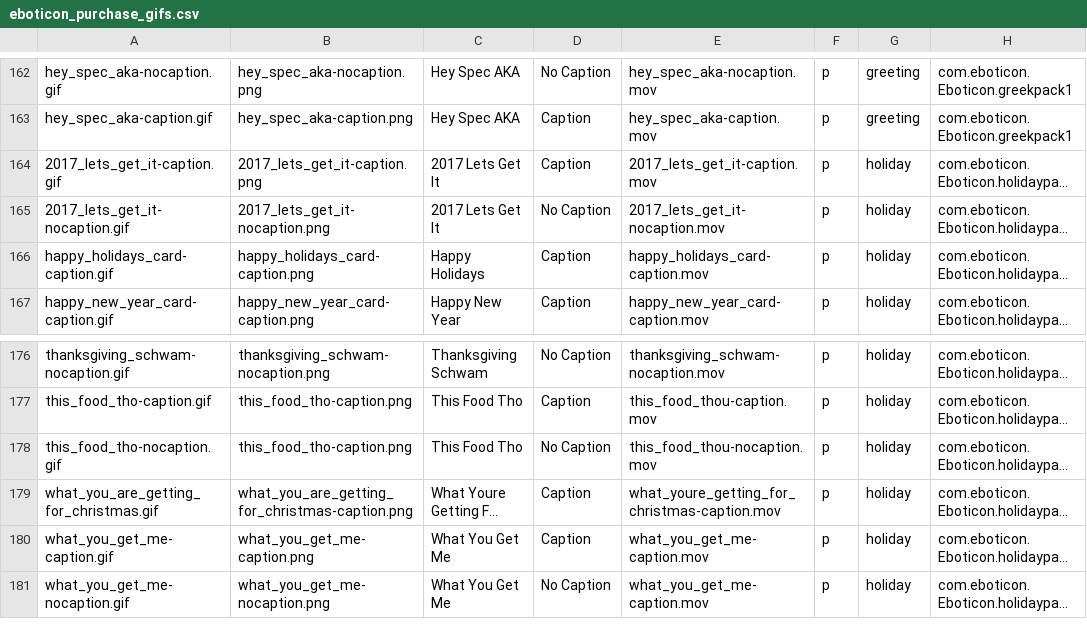
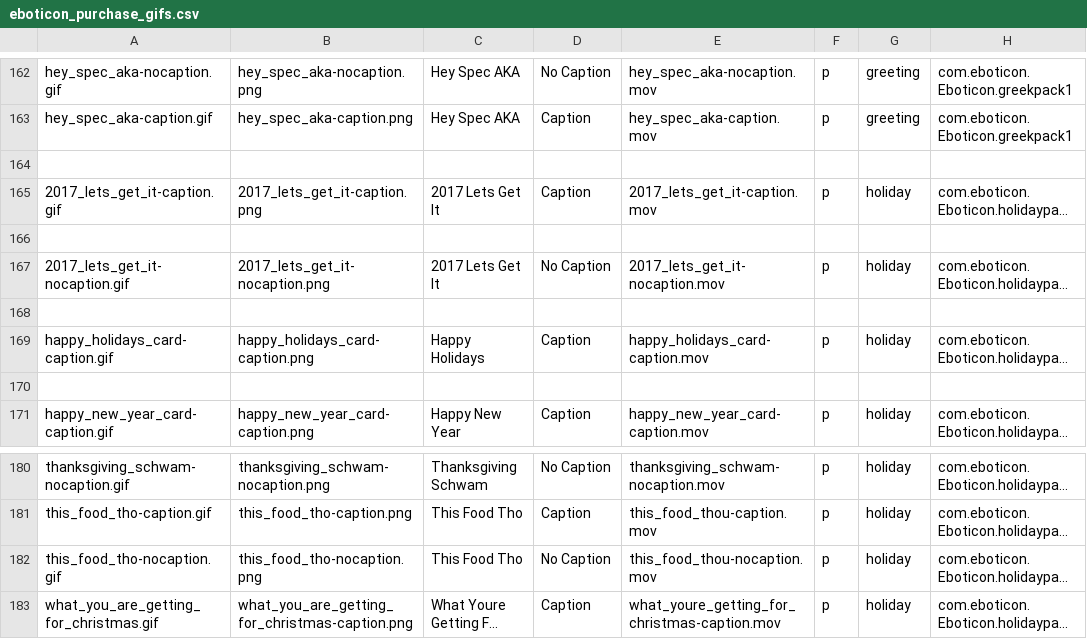
Before and after one commit to cosmicarrows/Eboticon-iOS, a CSV file: Eboticon1.2/eboticon_purchase_gifs.csv, drawn as a sheet; only a part is shown, gaps mark what is left out; the shorter side is filled out with more unchanged rows; long unchanged cells end in …; addresses are those after the commit; the diff names each change by its address in the sheet, - before the commit and + after, or states it on an @@ line.

```diff
--- a/Eboticon1.2/eboticon_purchase_gifs.csv
+++ b/Eboticon1.2/eboticon_purchase_gifs.csv
+row 164: (empty)
+row 166: (empty)
+row 168: (empty)
+row 170: (empty)
-B182: this_food_tho-caption.png
+B182: this_food_tho-nocaption.png
```
Also changed, not shown: 2 other files.
